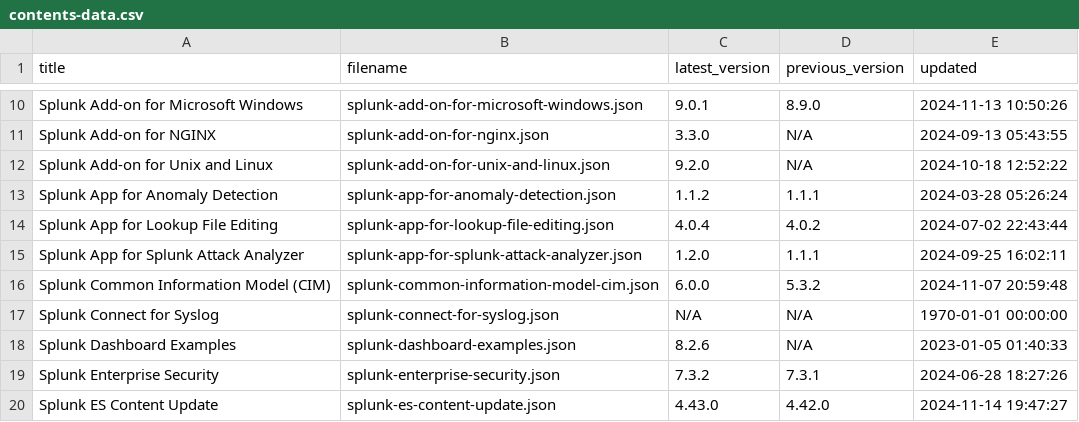
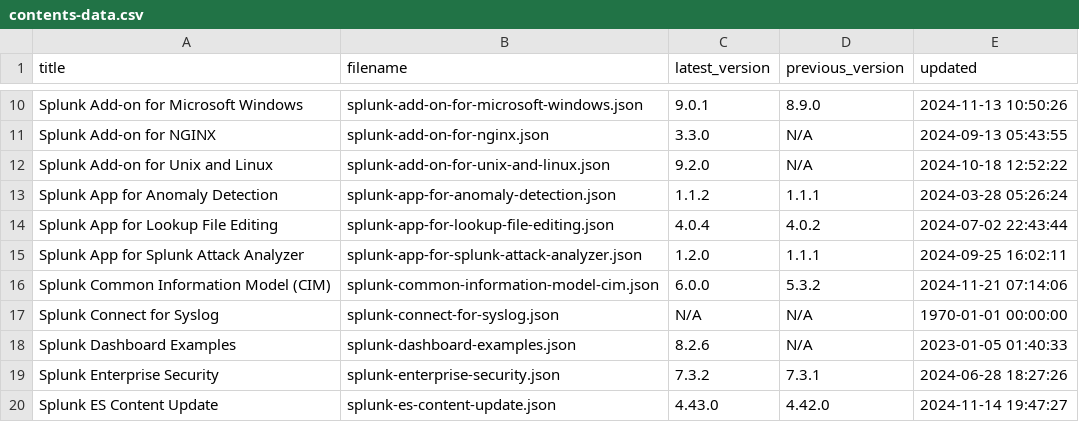
Before and after one commit to tsnaketech/splunk_apps_props, a CSV file: contents-data.csv, drawn as a sheet; only a part is shown, gaps mark what is left out.

```diff
--- a/contents-data.csv
+++ b/contents-data.csv
@@ -15,3 +15,3 @@ Splunk App for Lookup File Editing,splunk-app-for-lookup-file-editing.json,4.0.4
 Splunk App for Splunk Attack Analyzer,splunk-app-for-splunk-attack-analyzer.json,1.2.0,1.1.1,2024-09-25 16:02:11
-Splunk Common Information Model (CIM),splunk-common-information-model-cim.json,6.0.0,5.3.2,2024-11-07 20:59:48
+Splunk Common Information Model (CIM),splunk-common-information-model-cim.json,6.0.0,5.3.2,2024-11-21 07:14:06
 Splunk Connect for Syslog,splunk-connect-for-syslog.json,N/A,N/A,1970-01-01 00:00:00
```
